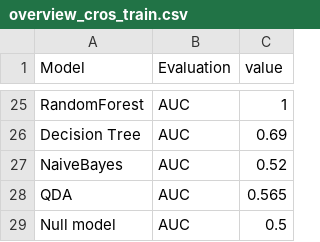
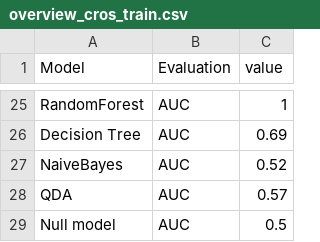
Before and after one commit to 1101-datascience/finalproject-finalproject_group1, a CSV file: results/overview_cros_train.csv, drawn as a sheet; only a part is shown, gaps mark what is left out.

```diff
--- a/results/overview_cros_train.csv
+++ b/results/overview_cros_train.csv
@@ -27,3 +27,3 @@ Decision Tree,AUC,0.69
 NaiveBayes,AUC,0.52
-QDA,AUC,0.565
+QDA,AUC,0.57
 Null model,AUC,0.5
```
Also changed, not shown: results/cros_overview.csv, results/overview_cros_vaild.csv, 5 other files.
